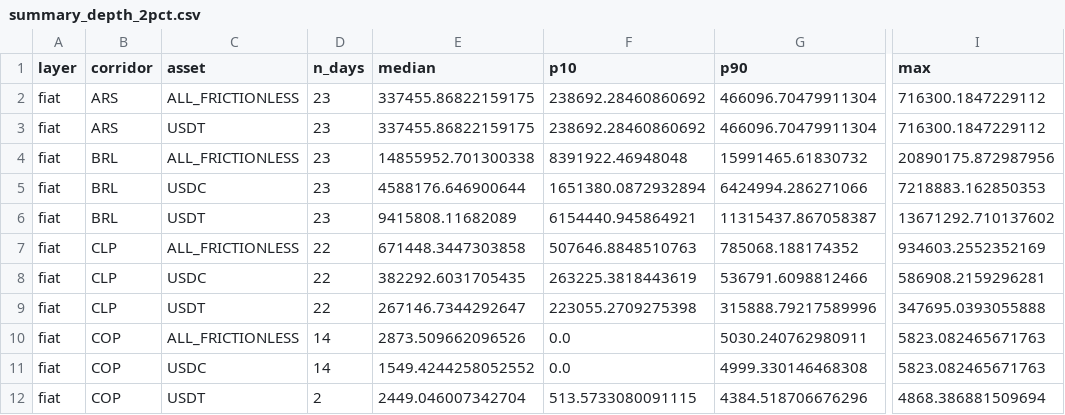
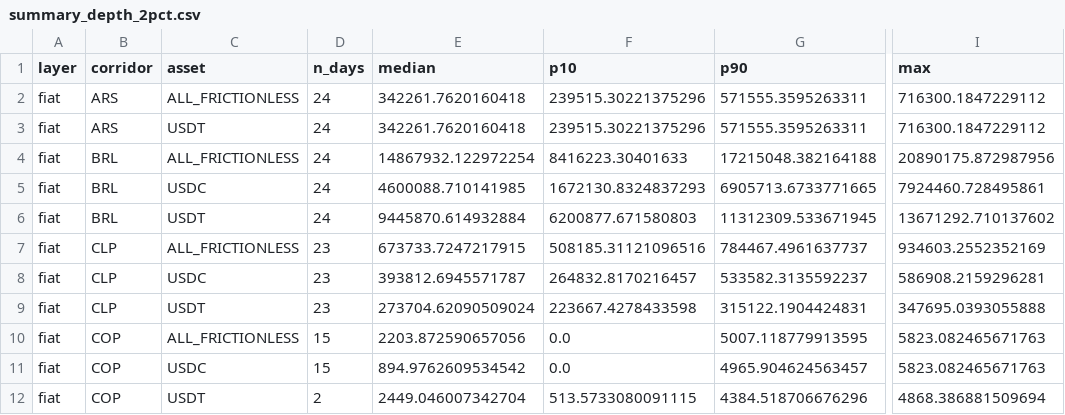
Before and after one commit to weiyeecon/stablecoin-depth-panel, a CSV file: panel/summary_depth_2pct.csv, drawn as a sheet; only a part is shown, gaps mark what is left out; the diff covers the shown part only; the diff names each change by its address in the sheet, - before the commit and + after, or states it on an @@ line.

Commit message:
depth snapshot 2026-08-26 [skip ci]

```diff
--- a/panel/summary_depth_2pct.csv
+++ b/panel/summary_depth_2pct.csv
-D2:D6 (n_days): 23
+D2:D6 (n_days): 24
-E2:E3 (median): 337455.86822159175
+E2:E3 (median): 342261.7620160418
-F2:F3 (p10): 238692.28460860692
+F2:F3 (p10): 239515.30221375296
-G2:G3 (p90): 466096.70479911304
+G2:G3 (p90): 571555.3595263311
-E4 (median): 14855952.701300338
+E4 (median): 14867932.122972254
-F4 (p10): 8391922.46948048
+F4 (p10): 8416223.30401633
-G4 (p90): 15991465.61830732
+G4 (p90): 17215048.382164188
-E5 (median): 4588176.646900644
+E5 (median): 4600088.710141985
-F5 (p10): 1651380.0872932894
+F5 (p10): 1672130.8324837293
-G5 (p90): 6424994.286271066
+G5 (p90): 6905713.6733771665
-I5 (max): 7218883.162850353
+I5 (max): 7924460.728495861
-E6 (median): 9415808.11682089
+E6 (median): 9445870.614932884
-F6 (p10): 6154440.945864921
+F6 (p10): 6200877.671580803
-G6 (p90): 11315437.867058387
+G6 (p90): 11312309.533671945
-D7:D9 (n_days): 22
+D7:D9 (n_days): 23
-E7 (median): 671448.3447303858
+E7 (median): 673733.7247217915
-F7 (p10): 507646.8848510763
+F7 (p10): 508185.31121096516
-G7 (p90): 785068.188174352
+G7 (p90): 784467.4961637737
-E8 (median): 382292.6031705435
+E8 (median): 393812.6945571787
-F8 (p10): 263225.3818443619
+F8 (p10): 264832.8170216457
-G8 (p90): 536791.6098812466
+G8 (p90): 533582.3135592237
-E9 (median): 267146.7344292647
+E9 (median): 273704.62090509024
-F9 (p10): 223055.2709275398
+F9 (p10): 223667.4278433598
-G9 (p90): 315888.79217589996
+G9 (p90): 315122.1904424831
-D10:D11 (n_days): 14
+D10:D11 (n_days): 15
-E10 (median): 2873.509662096526
+E10 (median): 2203.872590657056
-G10 (p90): 5030.240762980911
+G10 (p90): 5007.118779913595
-E11 (median): 1549.4244258052552
+E11 (median): 894.9762609534542
-G11 (p90): 4999.330146468308
+G11 (p90): 4965.904624563457
```
Also changed, not shown: 145 edited cells elsewhere in this file, 12 other files.
